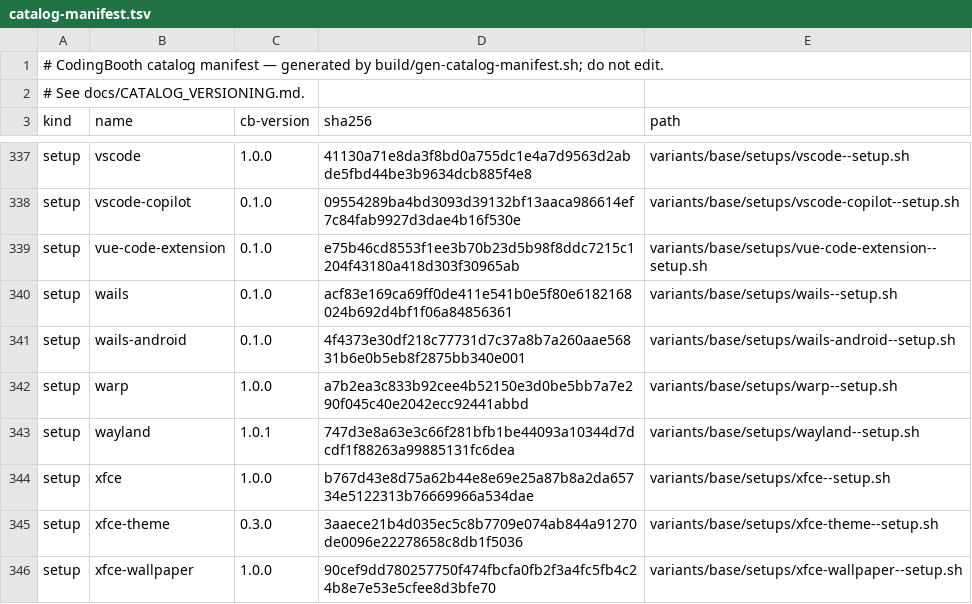
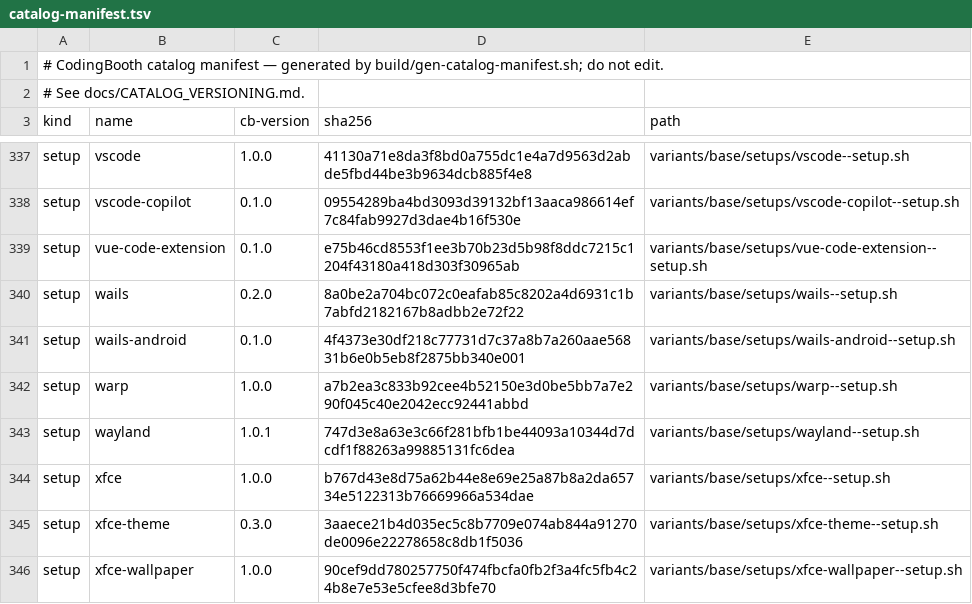
Before and after one commit to NawaMan/CodingBooth, a TSV file: build/catalog-manifest.tsv, drawn as a sheet; only a part is shown, gaps mark what is left out; the diff covers the shown part only.

```diff
--- a/build/catalog-manifest.tsv
+++ b/build/catalog-manifest.tsv
@@ -339,3 +339,3 @@ setup	vscode-copilot	0.1.0	09554289ba4bd3093d39132bf13aaca986614ef7c84fab9927d3d
 setup	vue-code-extension	0.1.0	e75b46cd8553f1ee3b70b23d5b98f8ddc7215c1204f43180a418d303f30965ab	variants/base/setups/vue-code-extension--setup.sh
-setup	wails	0.1.0	acf83e169ca69ff0de411e541b0e5f80e6182168024b692d4bf1f06a84856361	variants/base/setups/wails--setup.sh
+setup	wails	0.2.0	8a0be2a704bc072c0eafab85c8202a4d6931c1b7abfd2182167b8adbb2e72f22	variants/base/setups/wails--setup.sh
 setup	wails-android	0.1.0	4f4373e30df218c77731d7c37a8b7a260aae56831b6e0b5eb8f2875bb340e001	variants/base/setups/wails-android--setup.sh
```
Also changed, not shown: 16 edited cells elsewhere in this file, 10 other files.
